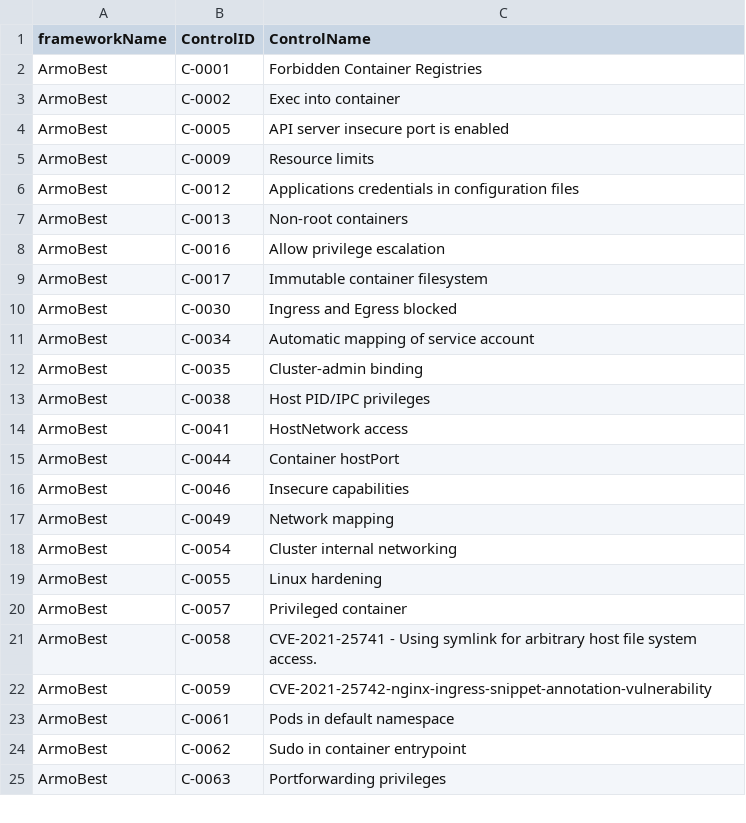
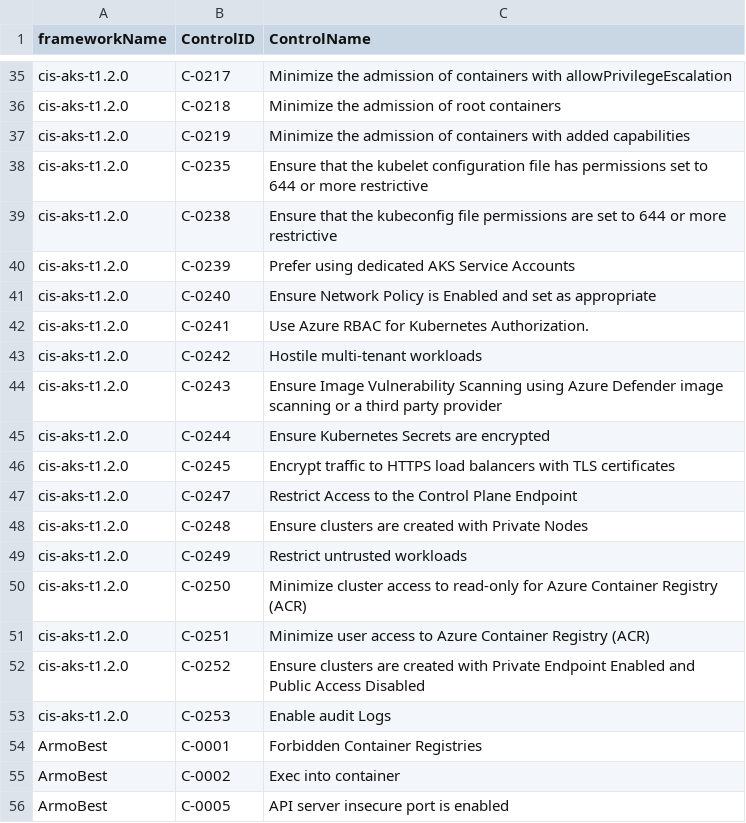
Before and after one commit to kubescape/regolibrary, a CSV file: releaseDev/FWName_CID_CName.csv, drawn as a sheet; only a part is shown, gaps mark what is left out; the shorter side is filled out with more unchanged rows; the diff covers the shown part only; the diff names each change by its address in the sheet, - before the commit and + after, or states it on an @@ line.

```diff
--- a/releaseDev/FWName_CID_CName.csv
+++ b/releaseDev/FWName_CID_CName.csv
+row 35: cis-aks-t1.2.0 | C-0217 | Minimize the admission of containers with allowPrivilegeEscalation
+row 36: cis-aks-t1.2.0 | C-0218 | Minimize the admission of root containers
+row 37: cis-aks-t1.2.0 | C-0219 | Minimize the admission of containers with added capabilities
+row 38: cis-aks-t1.2.0 | C-0235 | Ensure that the kubelet configuration file has permissions set to 644 or more restrictive
+row 39: cis-aks-t1.2.0 | C-0238 | Ensure that the kubeconfig file permissions are set to 644 or more restrictive
+row 40: cis-aks-t1.2.0 | C-0239 | Prefer using dedicated AKS Service Accounts
+row 41: cis-aks-t1.2.0 | C-0240 | Ensure Network Policy is Enabled and set as appropriate
+row 42: cis-aks-t1.2.0 | C-0241 | Use Azure RBAC for Kubernetes Authorization.
+row 43: cis-aks-t1.2.0 | C-0242 | Hostile multi-tenant workloads
+row 44: cis-aks-t1.2.0 | C-0243 | Ensure Image Vulnerability Scanning using Azure Defender image scanning or a third party provider
+row 45: cis-aks-t1.2.0 | C-0244 | Ensure Kubernetes Secrets are encrypted
+row 46: cis-aks-t1.2.0 | C-0245 | Encrypt traffic to HTTPS load balancers with TLS certificates
+row 47: cis-aks-t1.2.0 | C-0247 | Restrict Access to the Control Plane Endpoint
+row 48: cis-aks-t1.2.0 | C-0248 | Ensure clusters are created with Private Nodes
+row 49: cis-aks-t1.2.0 | C-0249 | Restrict untrusted workloads
+row 50: cis-aks-t1.2.0 | C-0250 | Minimize cluster access to read-only for Azure Container Registry (ACR)
+row 51: cis-aks-t1.2.0 | C-0251 | Minimize user access to Azure Container Registry (ACR)
+row 52: cis-aks-t1.2.0 | C-0252 | Ensure clusters are created with Private Endpoint Enabled and Public Access Disabled
+row 53: cis-aks-t1.2.0 | C-0253 | Enable audit Logs
```
Also changed, not shown: 36 added rows elsewhere in this file, releaseDev/ControlID_RuleName.csv, 8 other files.
